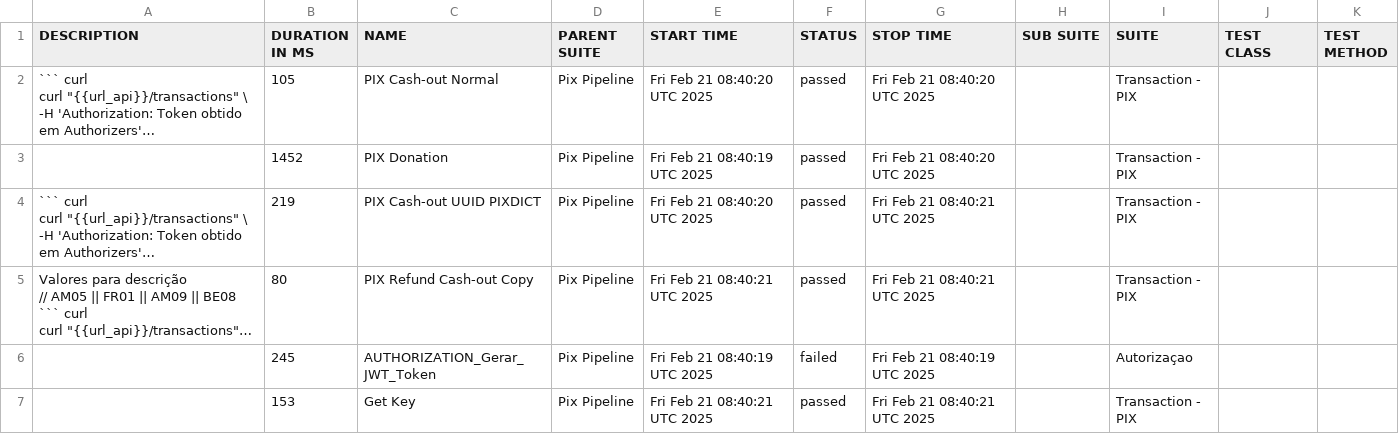
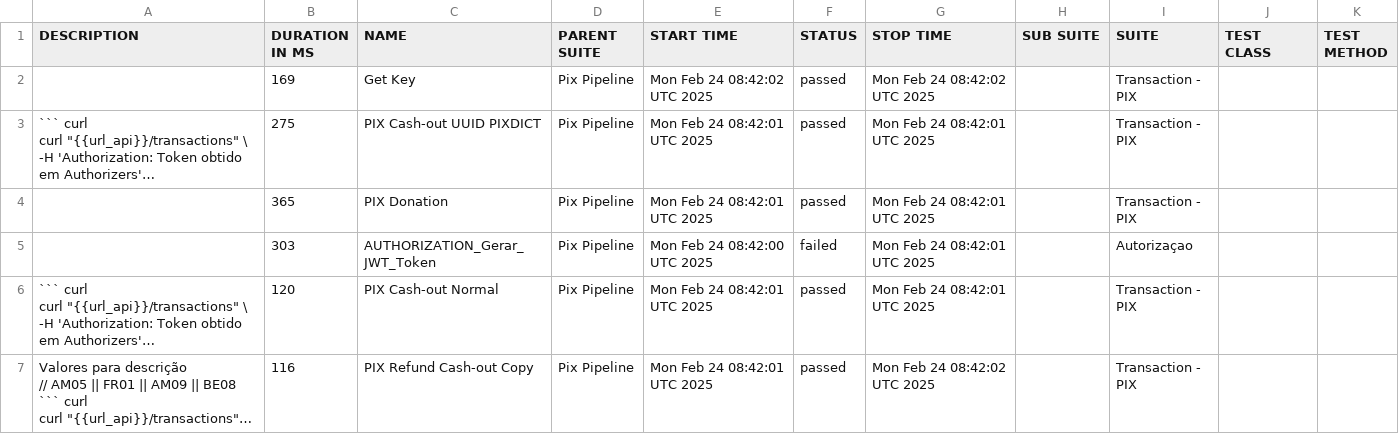
Before and after one commit to OrbitallAPI/Orbitall-API-Pipeline, a CSV file: allure-report/data/suites.csv, drawn as a sheet; long unchanged cells end in …; removed rows and columns are numbered as before the commit, all else as after; the diff names each change by its address in the sheet, - before the commit and + after, or states it on an @@ line.

```diff
--- a/allure-report/data/suites.csv
+++ b/allure-report/data/suites.csv
+row 2:  | 169 | Get Key | Pix Pipeline | Mon Feb 24 08:42:02 UTC 2025 | passed | Mon Feb 24 08:42:02 UTC 2025 |  | Transaction - PIX
-B3 (DURATION IN MS): 105
+B3 (DURATION IN MS): 275
-C3 (NAME): PIX Cash-out Normal
+C3 (NAME): PIX Cash-out UUID PIXDICT
-E3 (START TIME): Fri Feb 21 08:40:20 UTC 2025
+E3 (START TIME): Mon Feb 24 08:42:01 UTC 2025
-G3:G4 (STOP TIME): Fri Feb 21 08:40:20 UTC 2025
+G3:G4 (STOP TIME): Mon Feb 24 08:42:01 UTC 2025
-B4 (DURATION IN MS): 1452
+B4 (DURATION IN MS): 365
-E4 (START TIME): Fri Feb 21 08:40:19 UTC 2025
+E4 (START TIME): Mon Feb 24 08:42:01 UTC 2025
+row 5:  | 303 | AUTHORIZATION_Gerar_JWT_Token | Pix Pipeline | Mon Feb 24 08:42:00 UTC 2025 | failed | Mon Feb 24 08:42:01 UTC 2025 |  | Autorizaçao
-B6 (DURATION IN MS): 219
+B6 (DURATION IN MS): 120
-C6 (NAME): PIX Cash-out UUID PIXDICT
+C6 (NAME): PIX Cash-out Normal
-E6 (START TIME): Fri Feb 21 08:40:20 UTC 2025
+E6 (START TIME): Mon Feb 24 08:42:01 UTC 2025
-G6 (STOP TIME): Fri Feb 21 08:40:21 UTC 2025
+G6 (STOP TIME): Mon Feb 24 08:42:01 UTC 2025
-B7 (DURATION IN MS): 80
+B7 (DURATION IN MS): 116
-E7 (START TIME): Fri Feb 21 08:40:21 UTC 2025
+E7 (START TIME): Mon Feb 24 08:42:01 UTC 2025
-G7 (STOP TIME): Fri Feb 21 08:40:21 UTC 2025
+G7 (STOP TIME): Mon Feb 24 08:42:02 UTC 2025
-row 6:  | 245 | AUTHORIZATION_Gerar_JWT_Token | Pix Pipeline | Fri Feb 21 08:40:19 UTC 2025 | failed | Fri Feb 21 08:40:19 UTC 2025 |  | Autorizaçao
-row 7:  | 153 | Get Key | Pix Pipeline | Fri Feb 21 08:40:21 UTC 2025 | passed | Fri Feb 21 08:40:21 UTC 2025 |  | Transaction - PIX
```
Also changed, not shown: 52 other files.
